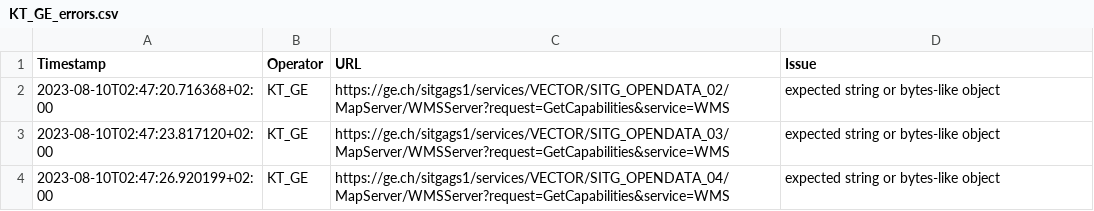
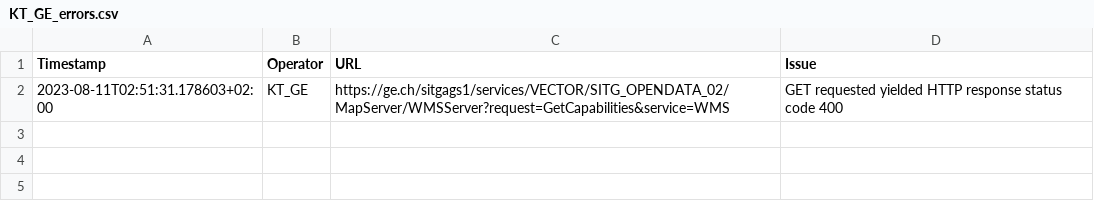
Before and after one commit to FHNW-IVGI/Geoharvester, a CSV file: scraper/tools/KT_GE_errors.csv, drawn as a sheet.

Commit message:
Scraper done

```diff
--- a/scraper/tools/KT_GE_errors.csv
+++ b/scraper/tools/KT_GE_errors.csv
@@ -1,4 +1,2 @@
 Timestamp,Operator,URL,Issue
-2023-08-10T02:47:20.716368+02:00,KT_GE,https://ge.ch/sitgags1/services/VECTOR/SITG_OPENDATA_02/MapServer/WMSServer?request=GetCapabilities&service=WMS,"expected string or bytes-like object"
-2023-08-10T02:47:23.817120+02:00,KT_GE,https://ge.ch/sitgags1/services/VECTOR/SITG_OPENDATA_03/MapServer/WMSServer?request=GetCapabilities&service=WMS,"expected string or bytes-like object"
-2023-08-10T02:47:26.920199+02:00,KT_GE,https://ge.ch/sitgags1/services/VECTOR/SITG_OPENDATA_04/MapServer/WMSServer?request=GetCapabilities&service=WMS,"expected string or bytes-like object"
+2023-08-11T02:51:31.178603+02:00,KT_GE,https://ge.ch/sitgags1/services/VECTOR/SITG_OPENDATA_02/MapServer/WMSServer?request=GetCapabilities&service=WMS,"GET requested yielded HTTP response status code 400"
```
Also changed, not shown: scraper/tools/KT_BL_errors.csv, scraper/tools/KT_FR_errors.csv, 4 other files.
